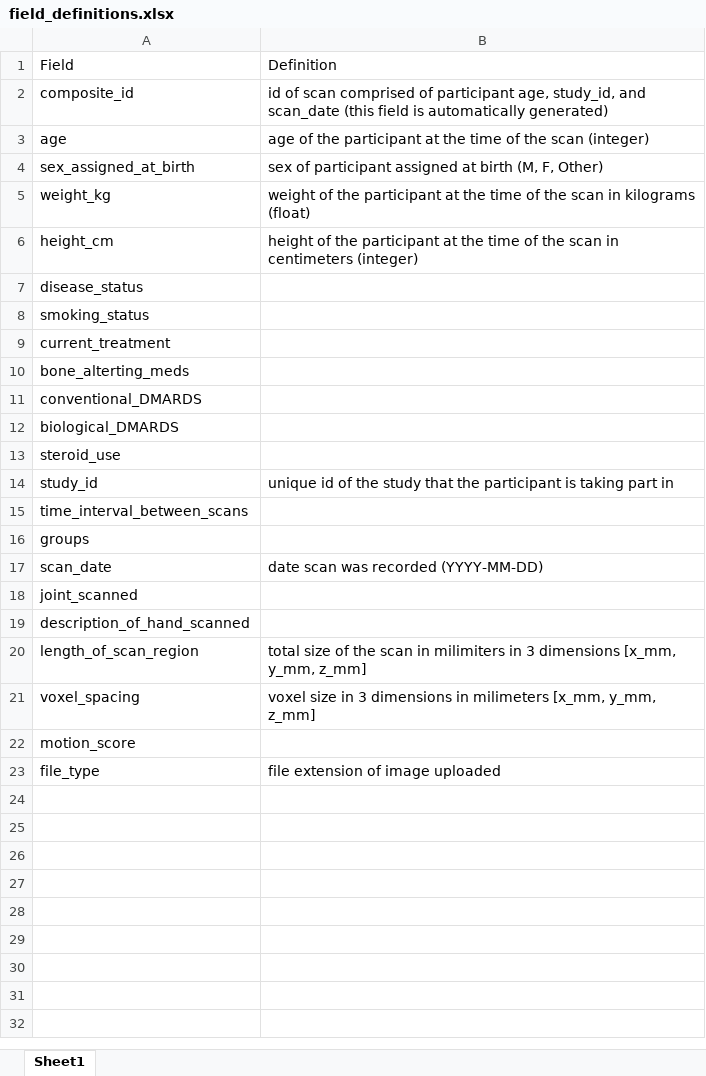
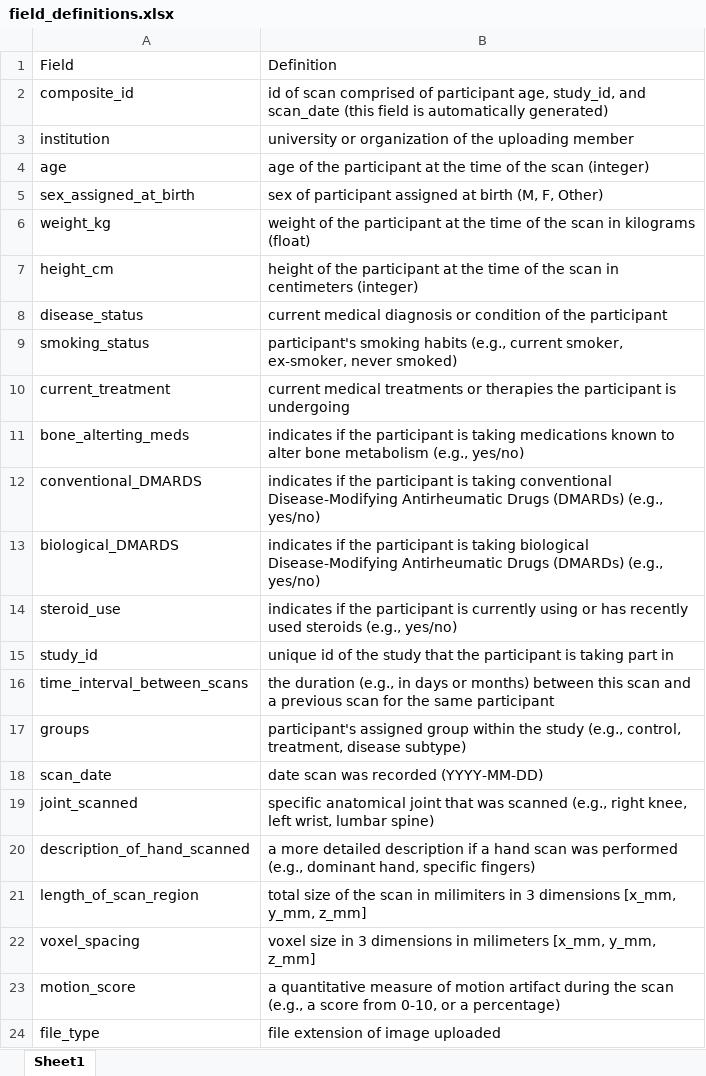
Before and after one commit to SpectraCollab/metadata_repo, an Excel workbook: assets/field_definitions.xlsx, sheet Sheet1, drawn as a sheet; values as stored, in another font and other column widths than the file's, no borders; addresses are those after the commit; the diff names each change by its address in the sheet, - before the commit and + after, or states it on an @@ line.

Commit message:
re implementing append_institution

```diff
--- a/assets/field_definitions.xlsx (sheet Sheet1)
+++ b/assets/field_definitions.xlsx (sheet Sheet1)
+row 3: institution | university or organization of the uploading member
-B8: (empty)
+B8: current medical diagnosis or condition of the participant
-B9: (empty)
+B9: participant's smoking habits (e.g., current smoker, ex-smoker, never smoked)
-B10: (empty)
+B10: current medical treatments or therapies the participant is undergoing
-B11: (empty)
+B11: indicates if the participant is taking medications known to alter bone metabolism (e.g., yes/no)
-B12: (empty)
+B12: indicates if the participant is taking conventional Disease-Modifying Antirheumatic Drugs (DMARDs) (e.g., yes/no)
-B13: (empty)
+B13: indicates if the participant is taking biological Disease-Modifying Antirheumatic Drugs (DMARDs) (e.g., yes/no)
-B14: (empty)
+B14: indicates if the participant is currently using or has recently used steroids (e.g., yes/no)
-B16: (empty)
+B16: the duration (e.g., in days or months) between this scan and a previous scan for the same participant
-B17: (empty)
+B17: participant's assigned group within the study (e.g., control, treatment, disease subtype)
-B19: (empty)
+B19: specific anatomical joint that was scanned (e.g., right knee, left wrist, lumbar spine)
-B20: (empty)
+B20: a more detailed description if a hand scan was performed (e.g., dominant hand, specific fingers)
-B23: (empty)
+B23: a quantitative measure of motion artifact during the scan (e.g., a score from 0-10, or a percentage)
```
Also changed, not shown: 8 other files.
